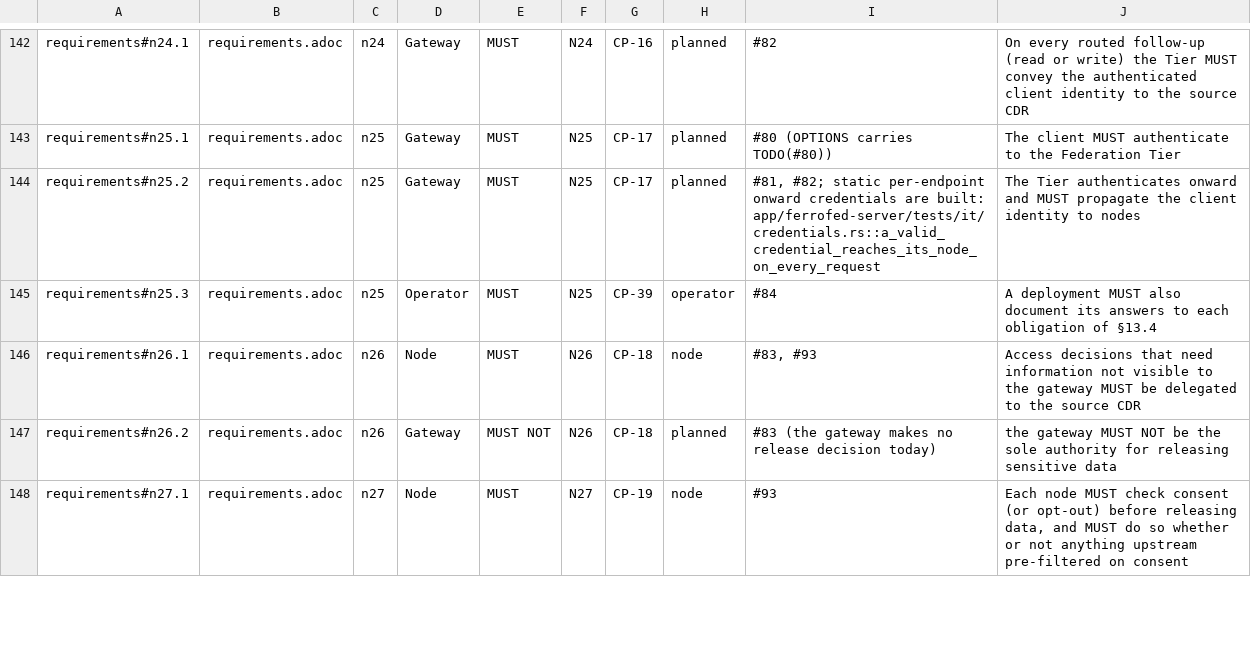
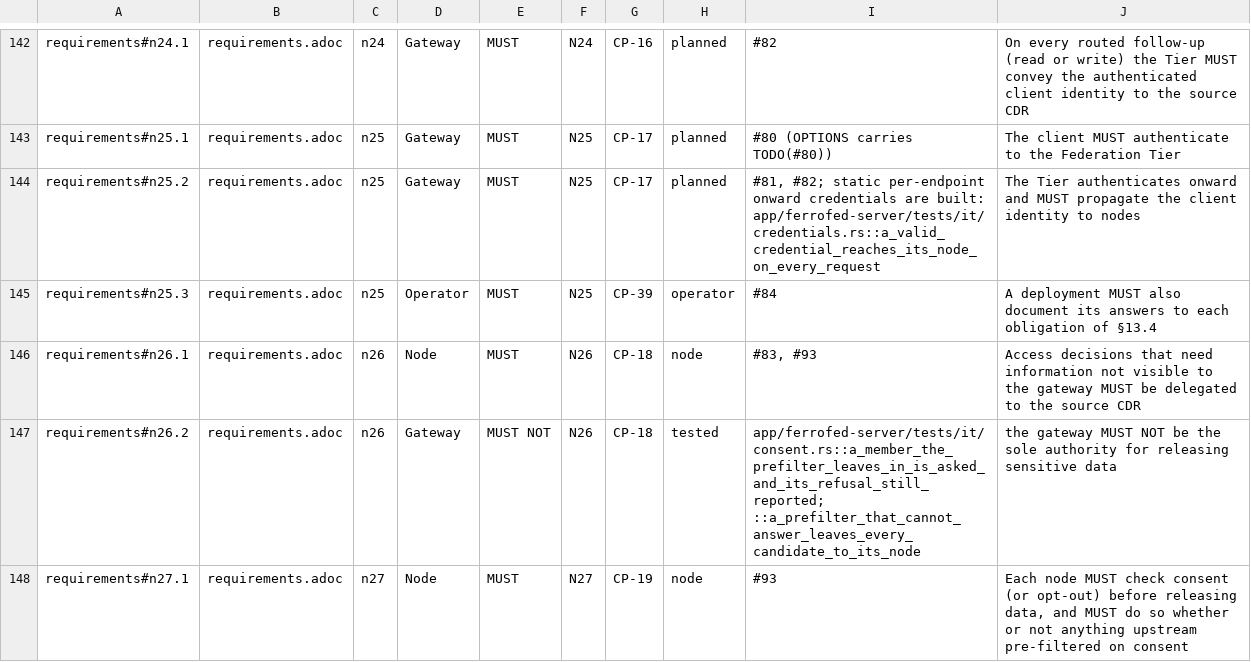
Before and after one commit to FerroHEALTH/FerroFED, a TSV file: conformance/obligations.tsv, drawn as a sheet; only a part is shown, gaps mark what is left out; the diff covers the shown part only.

Commit message:
feat(consent): consent stays with the node, with the Step-1 pre-filter and node refusals reported (#83)

```diff
--- a/conformance/obligations.tsv
+++ b/conformance/obligations.tsv
@@ -146,3 +146,3 @@ requirements#n25.3	requirements.adoc	n25	Operator	MUST	N25	CP-39	operator	#84	A
 requirements#n26.1	requirements.adoc	n26	Node	MUST	N26	CP-18	node	#83, #93	Access decisions that need information not visible to the gateway MUST be delegated to the source CDR
-requirements#n26.2	requirements.adoc	n26	Gateway	MUST NOT	N26	CP-18	planned	#83 (the gateway makes no release decision today)	the gateway MUST NOT be the sole authority for releasing sensitive data
+requirements#n26.2	requirements.adoc	n26	Gateway	MUST NOT	N26	CP-18	tested	app/ferrofed-server/tests/it/consent.rs::a_member_the_prefilter_leaves_in_is_asked_and_its_refusal_still_reported; ::a_prefilter_that_cannot_answer_leaves_every_candidate_to_its_node	the gateway MUST NOT be the sole authority for releasing sensitive data
 requirements#n27.1	requirements.adoc	n27	Node	MUST	N27	CP-19	node	#93	Each node MUST check consent (or opt-out) before releasing data, and MUST do so whether or not anything upstream pre-filtered on consent
```
Also changed, not shown: 25 edited cells elsewhere in this file, 39 other files.
